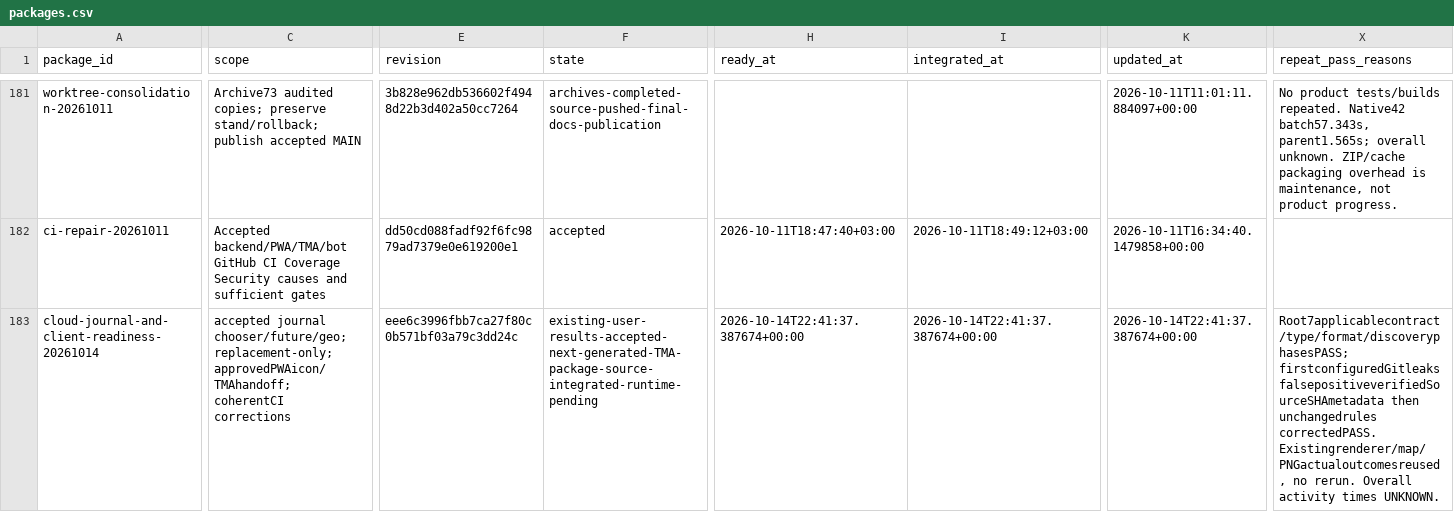
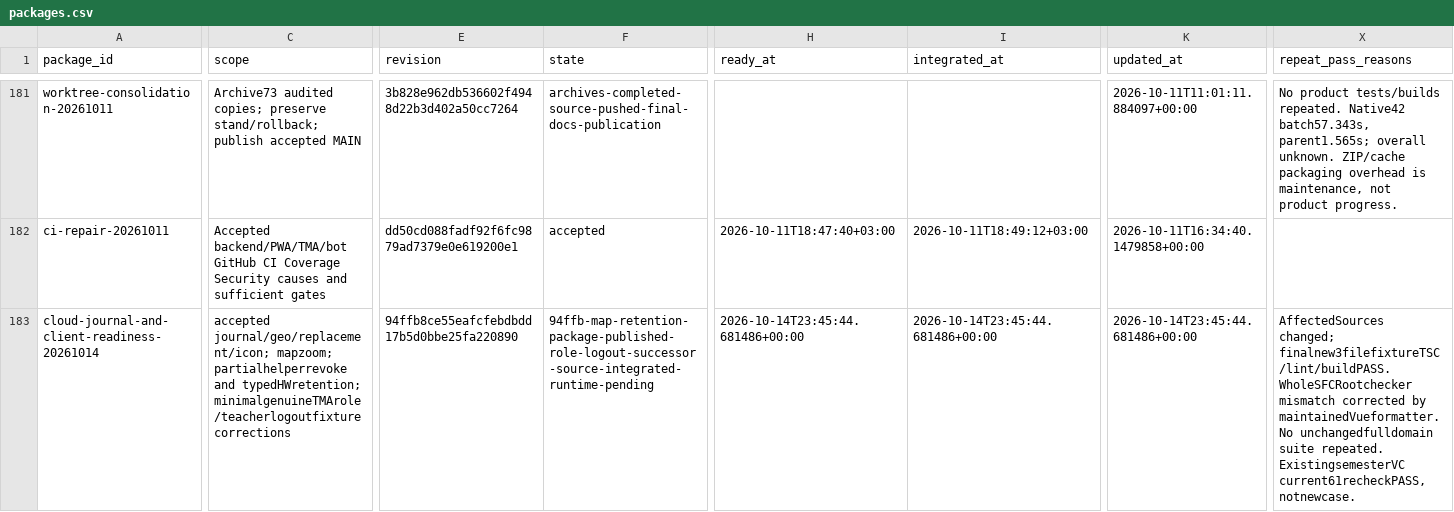
Before and after one commit to DITEKmax/rutcampustrack, a CSV file: .agent/orchestration-v2/metrics/packages.csv, drawn as a sheet; only a part is shown, gaps mark what is left out; the diff covers the shown part only; the diff names each change by its address in the sheet, - before the commit and + after, or states it on an @@ line.

```diff
--- a/.agent/orchestration-v2/metrics/packages.csv
+++ b/.agent/orchestration-v2/metrics/packages.csv
-C183 (scope): accepted journal chooser/future/geo; replacement-only; approvedPWAicon/TMAhandoff; coherentCI corrections
+C183 (scope): accepted journal/geo/replacement/icon; mapzoom; partialhelperrevoke and typedHWretention; minimalgenuineTMArole/teacherlogoutfixture corrections
-E183 (revision): eee6c3996fbb7ca27f80c0b571bf03a79c3dd24c
+E183 (revision): 94ffb8ce55eafcfebdbdd17b5d0bbe25fa220890
-F183 (state): existing-user-results-accepted-next-generated-TMA-package-source-integrated-runtime-pending
+F183 (state): 94ffb-map-retention-package-published-role-logout-successor-source-integrated-runtime-pending
-H183 (ready_at): 2026-10-14T22:41:37.387674+00:00
+H183 (ready_at): 2026-10-14T23:45:44.681486+00:00
-I183 (integrated_at): 2026-10-14T22:41:37.387674+00:00
+I183 (integrated_at): 2026-10-14T23:45:44.681486+00:00
-K183 (updated_at): 2026-10-14T22:41:37.387674+00:00
+K183 (updated_at): 2026-10-14T23:45:44.681486+00:00
-X183 (repeat_pass_reasons): Root7applicablecontract/type/format/discoveryphasesPASS; firstconfiguredGitleaksfalsepositiveverifiedSourceSHAmetadata then unchangedrules correctedPASS. Existingrenderer/map/PNGactualoutcomesreused, no rerun. Overall activity times UNKNOWN.
+X183 (repeat_pass_reasons): AffectedSources changed; finalnew3filefixtureTSC/lint/buildPASS. WholeSFCRootchecker mismatch corrected by maintainedVueformatter. No unchangedfulldomain suite repeated. ExistingsemesterVC current61recheckPASS, notnewcase.
```
Also changed, not shown: 2 edited cells elsewhere in this file, docs/validation/cloud-20261011/verified-cases.csv, 7 other files.
